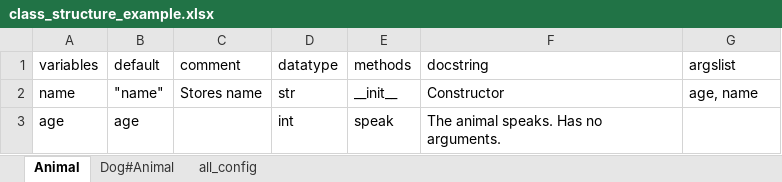
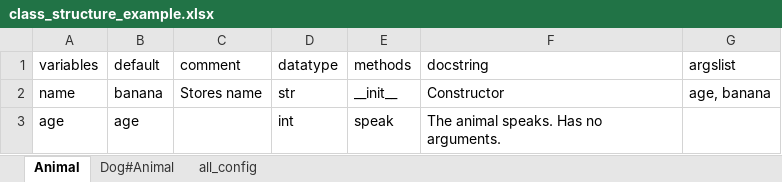
Before and after one commit to wenh81/vlc_simulator, an Excel workbook: architecture/class structure/class_structure_example.xlsx, sheet Animal, drawn as a sheet; values as stored, in another font and other column widths than the file's, no borders; table styles not drawn; the diff names each change by its address in the sheet, - before the commit and + after, or states it on an @@ line.

```diff
--- a/architecture/class structure/class_structure_example.xlsx (sheet Animal)
+++ b/architecture/class structure/class_structure_example.xlsx (sheet Animal)
-B2 (default): "name"
+B2 (default): banana
-G2 (argslist): age, name
+G2 (argslist): age, banana
```
Also changed, not shown: 8 other files.
